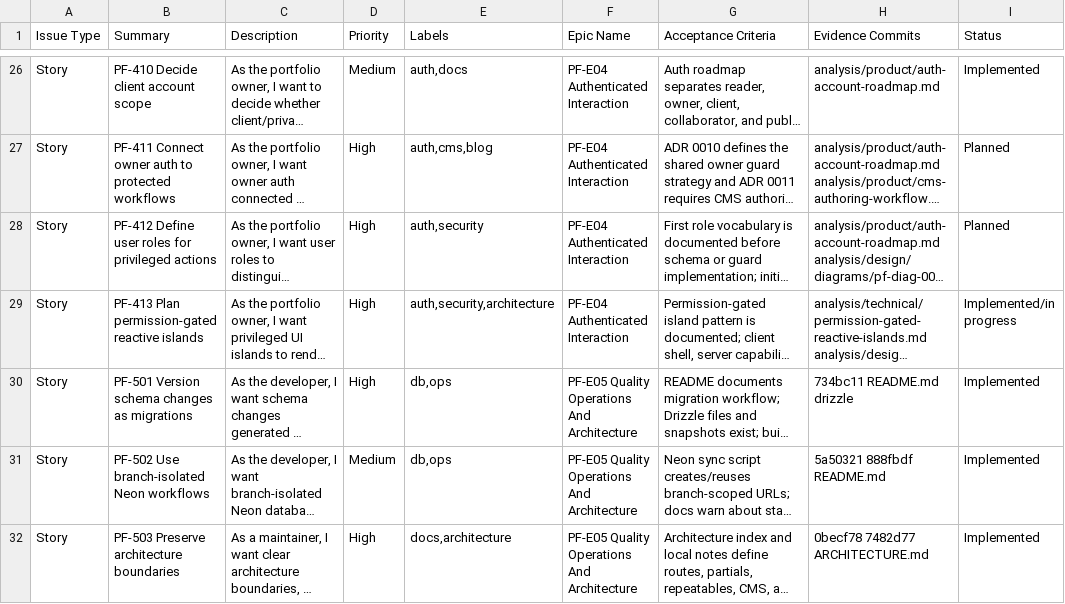
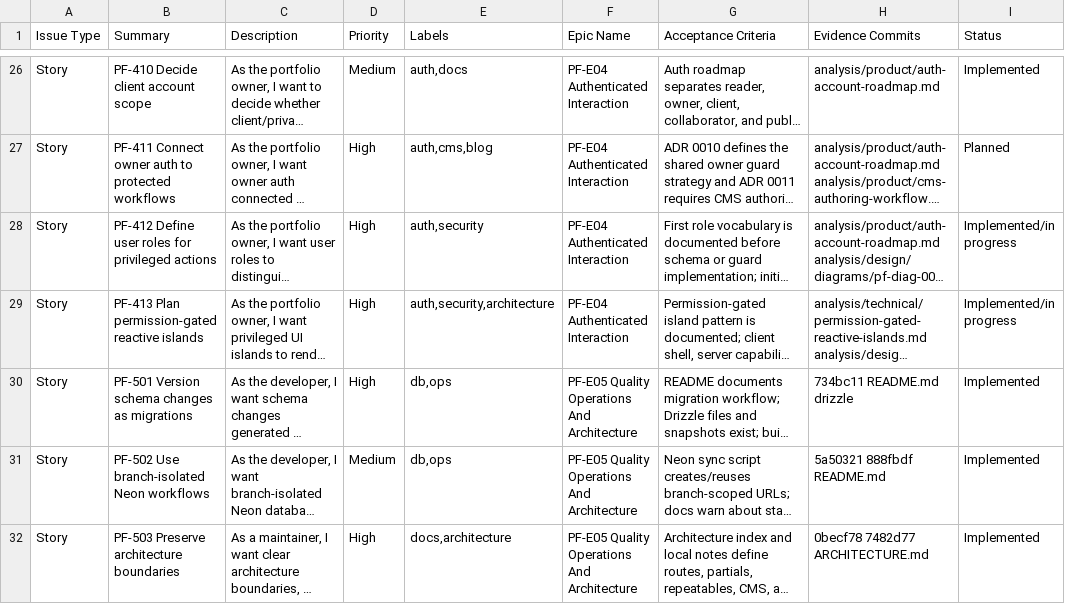
Before and after one commit to TheThouZands/portfolio, a CSV file: analysis/jira/backlog.csv, drawn as a sheet; only a part is shown, gaps mark what is left out; long unchanged cells end in …; the diff names each change by its address in the sheet, - before the commit and + after, or states it on an @@ line.

```diff
--- a/analysis/jira/backlog.csv
+++ b/analysis/jira/backlog.csv
-I28 (Status): Planned
+I28 (Status): Implemented/in progress
```
Also changed, not shown: analysis/confluence/page-manifest.csv, 10 other files.
